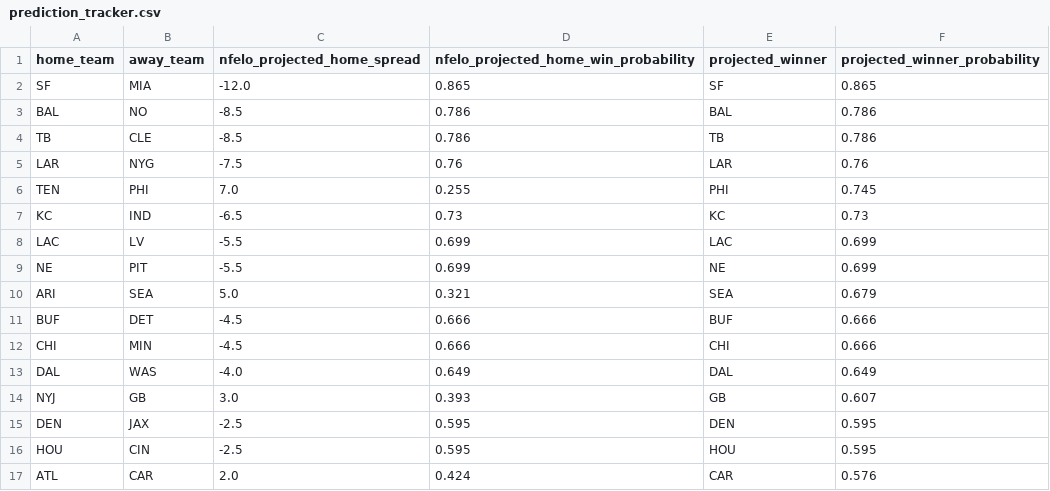
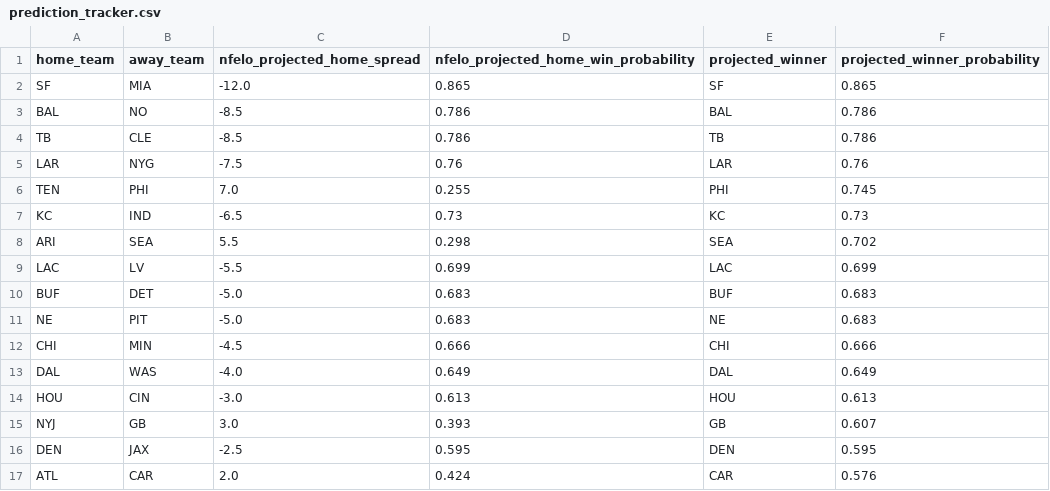
Before and after one commit to greerreNFL/nfelo, a CSV file: output_data/prediction_tracker.csv, drawn as a sheet.

```diff
--- a/output_data/prediction_tracker.csv
+++ b/output_data/prediction_tracker.csv
@@ -7,11 +7,11 @@ TEN,PHI,7.0,0.255,PHI,0.745
 KC,IND,-6.5,0.73,KC,0.73
+ARI,SEA,5.5,0.298,SEA,0.702
 LAC,LV,-5.5,0.699,LAC,0.699
-NE,PIT,-5.5,0.699,NE,0.699
-ARI,SEA,5.0,0.321,SEA,0.679
-BUF,DET,-4.5,0.666,BUF,0.666
+BUF,DET,-5.0,0.683,BUF,0.683
+NE,PIT,-5.0,0.683,NE,0.683
 CHI,MIN,-4.5,0.666,CHI,0.666
 DAL,WAS,-4.0,0.649,DAL,0.649
+HOU,CIN,-3.0,0.613,HOU,0.613
 NYJ,GB,3.0,0.393,GB,0.607
 DEN,JAX,-2.5,0.595,DEN,0.595
-HOU,CIN,-2.5,0.595,HOU,0.595
 ATL,CAR,2.0,0.424,CAR,0.576
```
Also changed, not shown: output_data/historic_projected_spreads.csv, 1 other file.
